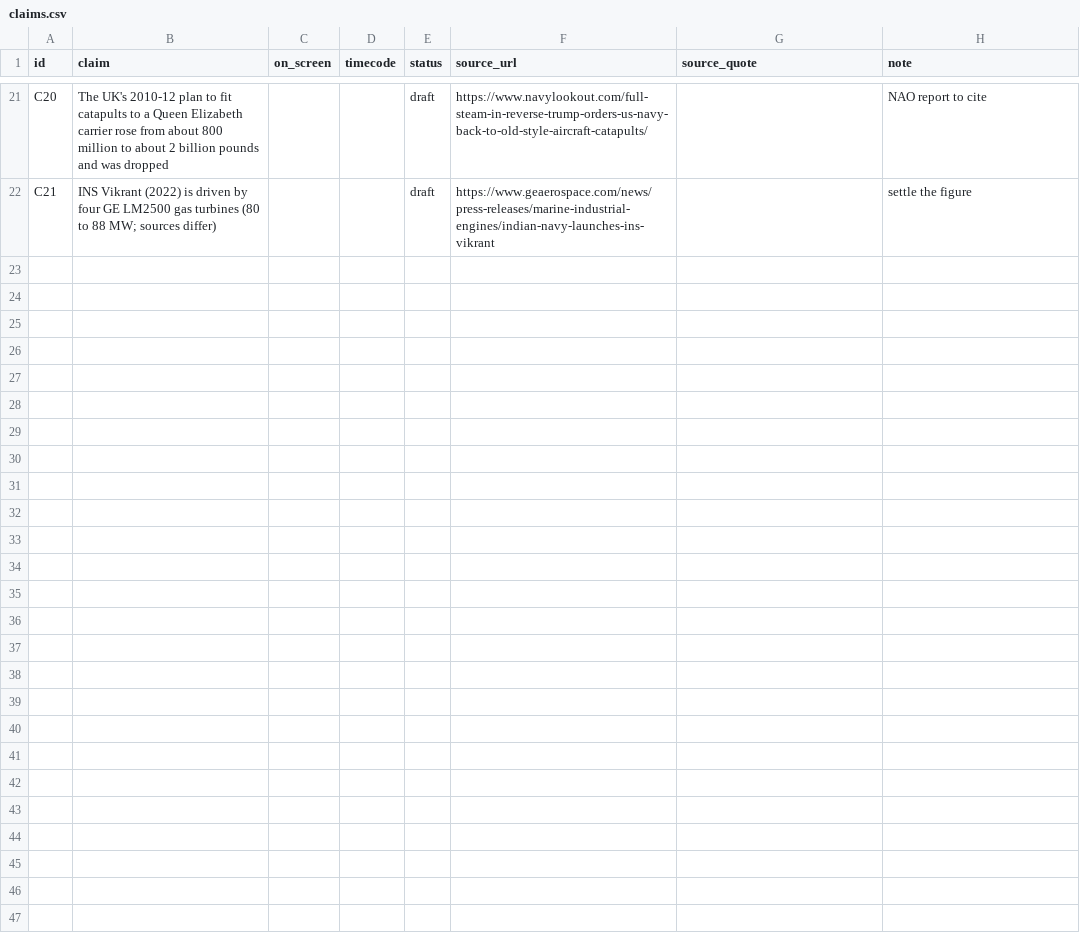
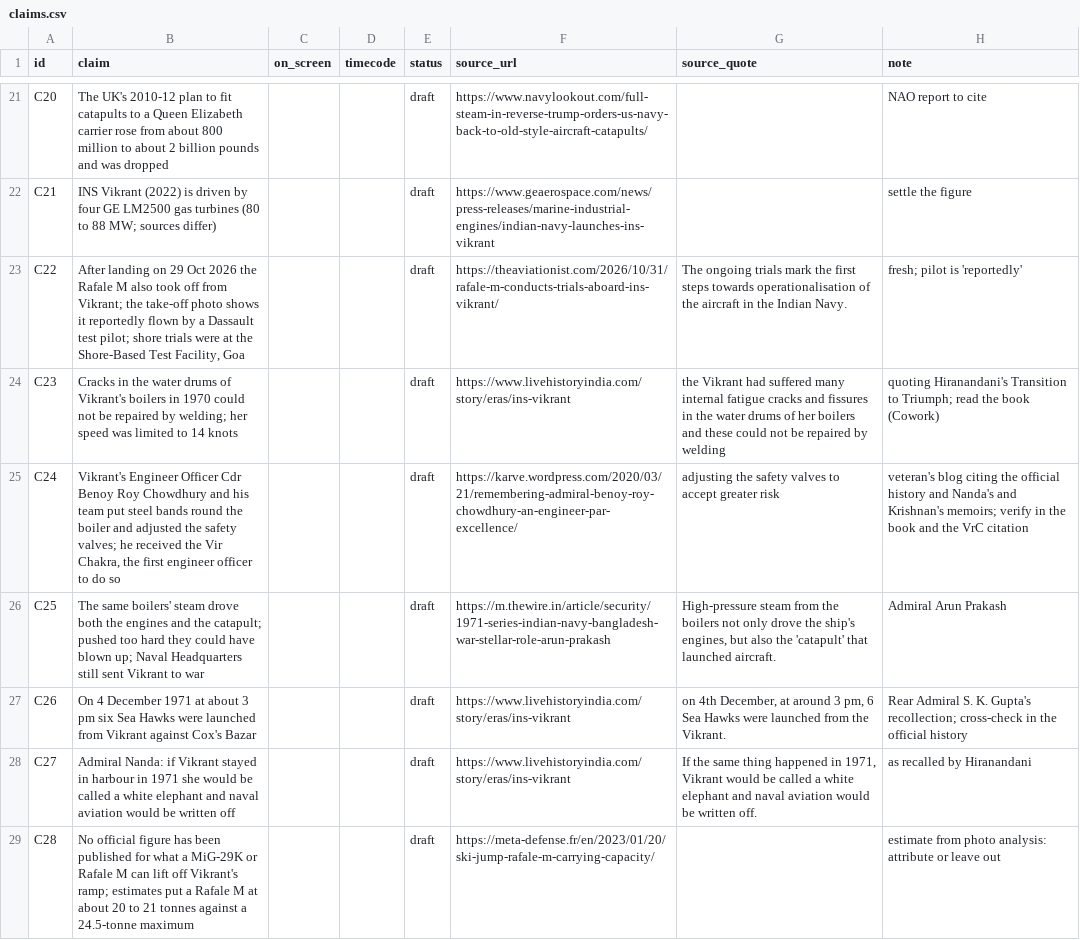
Before and after one commit to mkmk749278/Creator, a CSV file: projects/carrier-catapult/claims.csv, drawn as a sheet; only a part is shown, gaps mark what is left out; the diff covers the shown part only; the diff names each change by its address in the sheet, - before the commit and + after, or states it on an @@ line.

```diff
--- a/projects/carrier-catapult/claims.csv
+++ b/projects/carrier-catapult/claims.csv
+row 23: C22 | After landing on 29 Oct 2026 the Rafale M also took off from Vikrant; the take-off photo shows it reportedly flown by a Dassault test pilot; shore trials were at the Shore-Based Test Facility, Goa |  |  | draft | https://theaviationist.com/2026/10/31/rafale-m-conducts-trials-aboard-ins-vikrant/ | The ongoing trials mark the first steps towards operationalisation of the aircraft in the Indian Navy. | fresh; pilot is 'reportedly'
+row 24: C23 | Cracks in the water drums of Vikrant's boilers in 1970 could not be repaired by welding; her speed was limited to 14 knots |  |  | draft | https://www.livehistoryindia.com/story/eras/ins-vikrant | the Vikrant had suffered many internal fatigue cracks and fissures in the water drums of her boilers and these could not be repaired by welding | quoting Hiranandani's Transition to Triumph; read the book (Cowork)
+row 25: C24 | Vikrant's Engineer Officer Cdr Benoy Roy Chowdhury and his team put steel bands round the boiler and adjusted the safety valves; he received the Vir Chakra, the first engineer officer to do so |  |  | draft | https://karve.wordpress.com/2020/03/21/remembering-admiral-benoy-roy-chowdhury-an-engineer-par-excellence/ | adjusting the safety valves to accept greater risk | veteran's blog citing the official history and Nanda's and Krishnan's memoirs; verify in the book and the VrC citation
+row 26: C25 | The same boilers' steam drove both the engines and the catapult; pushed too hard they could have blown up; Naval Headquarters still sent Vikrant to war |  |  | draft | https://m.thewire.in/article/security/1971-series-indian-navy-bangladesh-war-stellar-role-arun-prakash | High-pressure steam from the boilers not only drove the ship's engines, but also the 'catapult' that launched aircraft. | Admiral Arun Prakash
+row 27: C26 | On 4 December 1971 at about 3 pm six Sea Hawks were launched from Vikrant against Cox's Bazar |  |  | draft | https://www.livehistoryindia.com/story/eras/ins-vikrant | on 4th December, at around 3 pm, 6 Sea Hawks were launched from the Vikrant. | Rear Admiral S. K. Gupta's recollection; cross-check in the official history
+row 28: C27 | Admiral Nanda: if Vikrant stayed in harbour in 1971 she would be called a white elephant and naval aviation would be written off |  |  | draft | https://www.livehistoryindia.com/story/eras/ins-vikrant | If the same thing happened in 1971, Vikrant would be called a white elephant and naval aviation would be written off. | as recalled by Hiranandani
+row 29: C28 | No official figure has been published for what a MiG-29K or Rafale M can lift off Vikrant's ramp; estimates put a Rafale M at about 20 to 21 tonnes against a 24.5-tonne maximum |  |  | draft | https://meta-defense.fr/en/2023/01/20/ski-jump-rafale-m-carrying-capacity/ |  | estimate from photo analysis: attribute or leave out
```
Also changed, not shown: 6 added rows elsewhere in this file, 4 other files.
